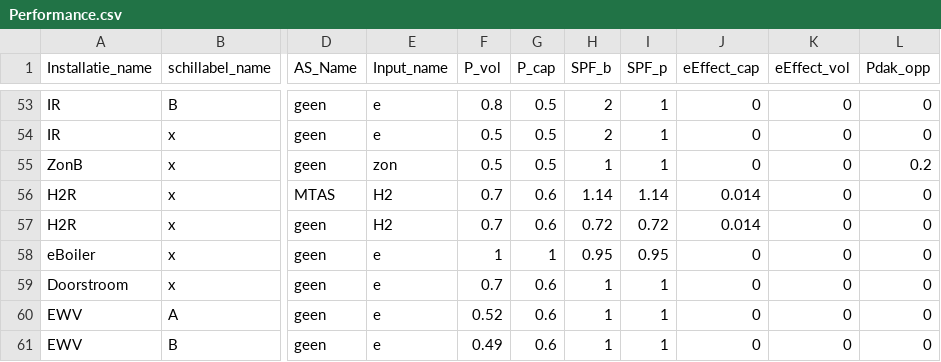
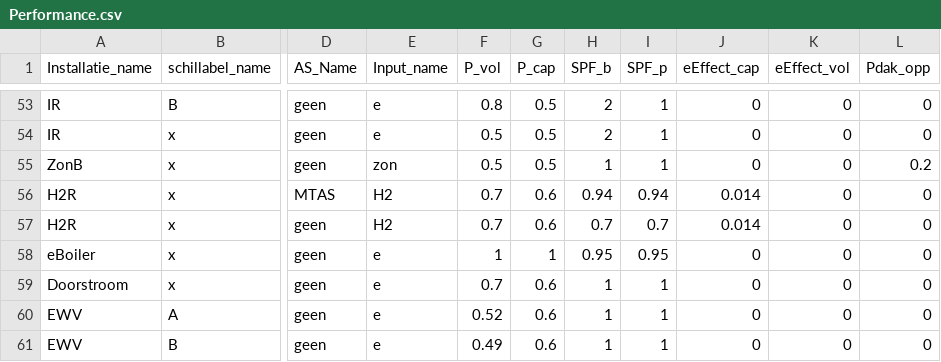
Before and after one commit to RuudvandenWijngaart/VestaDV, a CSV file: installaties/Performance.csv, drawn as a sheet; only a part is shown, gaps mark what is left out; the diff names each change by its address in the sheet, - before the commit and + after, or states it on an @@ line.

Commit message:
Efficiency H2R TW en RV bijgesteld

```diff
--- a/installaties/Performance.csv
+++ b/installaties/Performance.csv
-H56 (SPF_b): 1.14
+H56 (SPF_b): 0.94
-I56 (SPF_p): 1.14
+I56 (SPF_p): 0.94
-H57 (SPF_b): 0.72
+H57 (SPF_b): 0.7
-I57 (SPF_p): 0.72
+I57 (SPF_p): 0.7
```
